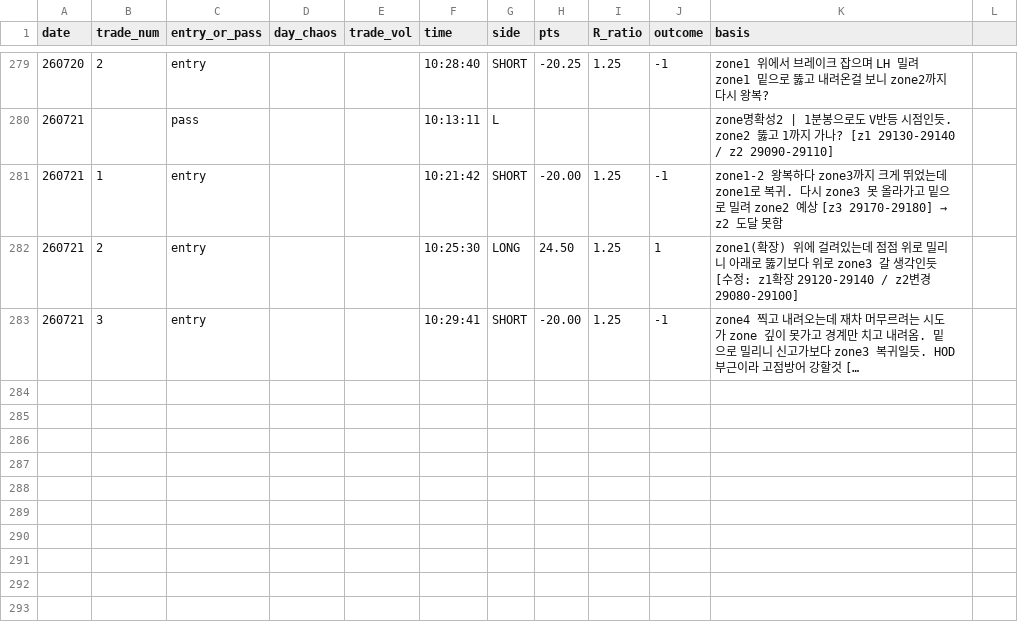
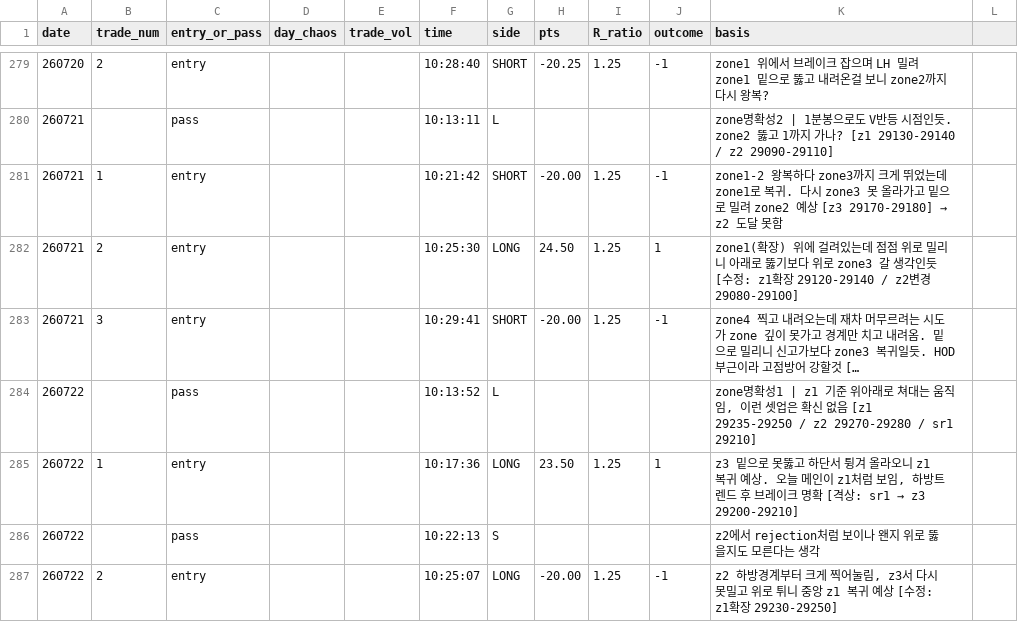
Before and after one commit to kjh950526-create/NQ_Research, a CSV file: daily_merged/merged_log.csv, drawn as a sheet; only a part is shown, gaps mark what is left out; long unchanged cells end in …; the diff names each change by its address in the sheet, - before the commit and + after, or states it on an @@ line.

Commit message:
data: add 7/22 (2 entries + 2 pass, total 91)

```diff
--- a/daily_merged/merged_log.csv
+++ b/daily_merged/merged_log.csv
+row 284: 260722 |  | pass |  |  | 10:13:52 | L |  |  |  | zone명확성1 | z1 기준 위아래로 쳐대는 움직임, 이런 셋업은 확신 없음 [z1 29235-29250 / z2 29270-29280 / sr1 29210]
+row 285: 260722 | 1 | entry |  |  | 10:17:36 | LONG | 23.50 | 1.25 | 1 | z3 밑으로 못뚫고 하단서 튕겨 올라오니 z1 복귀 예상. 오늘 메인이 z1처럼 보임, 하방트렌드 후 브레이크 명확 [격상: sr1 → z3 29200-29210]
+row 286: 260722 |  | pass |  |  | 10:22:13 | S |  |  |  | z2에서 rejection처럼 보이나 왠지 위로 뚫을지도 모른다는 생각
+row 287: 260722 | 2 | entry |  |  | 10:25:07 | LONG | -20.00 | 1.25 | -1 | z2 하방경계부터 크게 찍어눌림, z3서 다시 못밀고 위로 튀니 중앙 z1 복귀 예상 [수정: z1확장 29230-29250]
```
Also changed, not shown: daily_merged/chaos_meters.csv, 4 other files.
